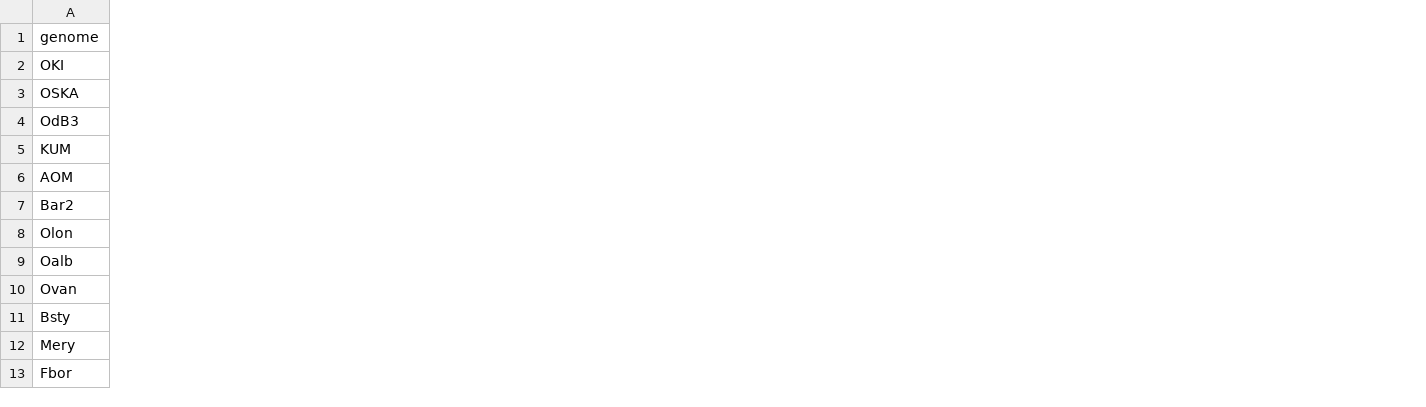
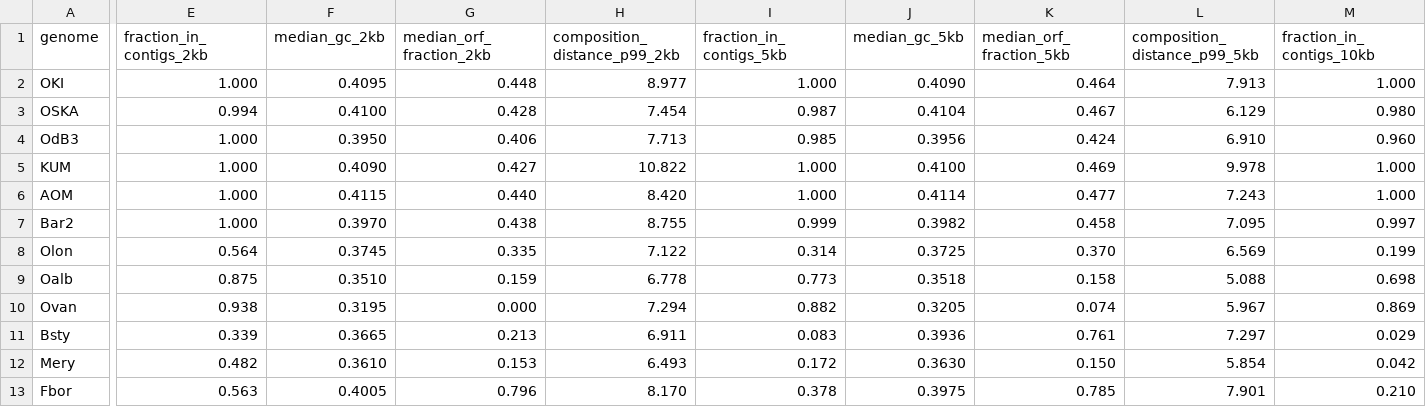
Before and after one commit to oist/LuscombeU_Oikopleura_Selenoproteins, a TSV file: results/tables/stage2_census_genomes.tsv, drawn as a sheet; only a part is shown, gaps mark what is left out; the diff covers the shown part only; the diff names each change by its address in the sheet, - before the commit and + after, or states it on an @@ line.

Commit message:
census redone

```diff
--- a/results/tables/stage2_census_genomes.tsv
+++ b/results/tables/stage2_census_genomes.tsv
+column E (fraction_in_contigs_2kb), rows 2-13: 1.000 | 0.994 | 1.000 | 1.000 | 1.000 | 1.000 | 0.564 | 0.875 | 0.938 | 0.339 | 0.482 | 0.563
+column F (median_gc_2kb), rows 2-13: 0.4095 | 0.4100 | 0.3950 | 0.4090 | 0.4115 | 0.3970 | 0.3745 | 0.3510 | 0.3195 | 0.3665 | 0.3610 | 0.4005
+column G (median_orf_fraction_2kb), rows 2-13: 0.448 | 0.428 | 0.406 | 0.427 | 0.440 | 0.438 | 0.335 | 0.159 | 0.000 | 0.213 | 0.153 | 0.796
+column H (composition_distance_p99_2kb), rows 2-13: 8.977 | 7.454 | 7.713 | 10.822 | 8.420 | 8.755 | 7.122 | 6.778 | 7.294 | 6.911 | 6.493 | 8.170
+column I (fraction_in_contigs_5kb), rows 2-13: 1.000 | 0.987 | 0.985 | 1.000 | 1.000 | 0.999 | 0.314 | 0.773 | 0.882 | 0.083 | 0.172 | 0.378
+column J (median_gc_5kb), rows 2-13: 0.4090 | 0.4104 | 0.3956 | 0.4100 | 0.4114 | 0.3982 | 0.3725 | 0.3518 | 0.3205 | 0.3936 | 0.3630 | 0.3975
+column K (median_orf_fraction_5kb), rows 2-13: 0.464 | 0.467 | 0.424 | 0.469 | 0.477 | 0.458 | 0.370 | 0.158 | 0.074 | 0.761 | 0.150 | 0.785
+column L (composition_distance_p99_5kb), rows 2-13: 7.913 | 6.129 | 6.910 | 9.978 | 7.243 | 7.095 | 6.569 | 5.088 | 5.967 | 7.297 | 5.854 | 7.901
+column M (fraction_in_contigs_10kb), rows 2-13: 1.000 | 0.980 | 0.960 | 1.000 | 1.000 | 0.997 | 0.199 | 0.698 | 0.869 | 0.029 | 0.042 | 0.210
```
Also changed, not shown: 1 added column elsewhere in this file, 1 other file.
